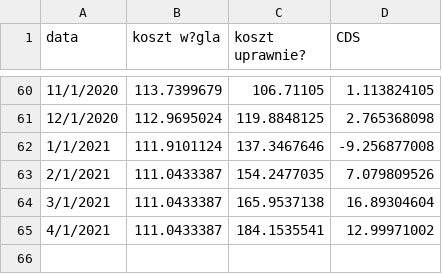
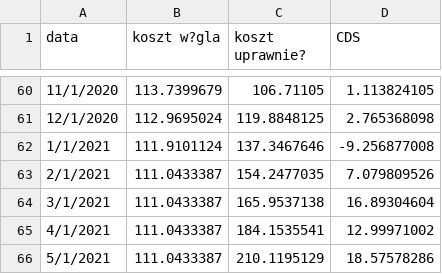
Before and after one commit to ForumEnergiiPL/miesiecznik, a CSV file: cds.csv, drawn as a sheet; only a part is shown, gaps mark what is left out; the diff names each change by its address in the sheet, - before the commit and + after, or states it on an @@ line.

Commit message:
Update cds.csv

```diff
--- a/cds.csv
+++ b/cds.csv
+row 66: 5/1/2021 | 111.0433387 | 210.1195129 | 18.57578286
```
